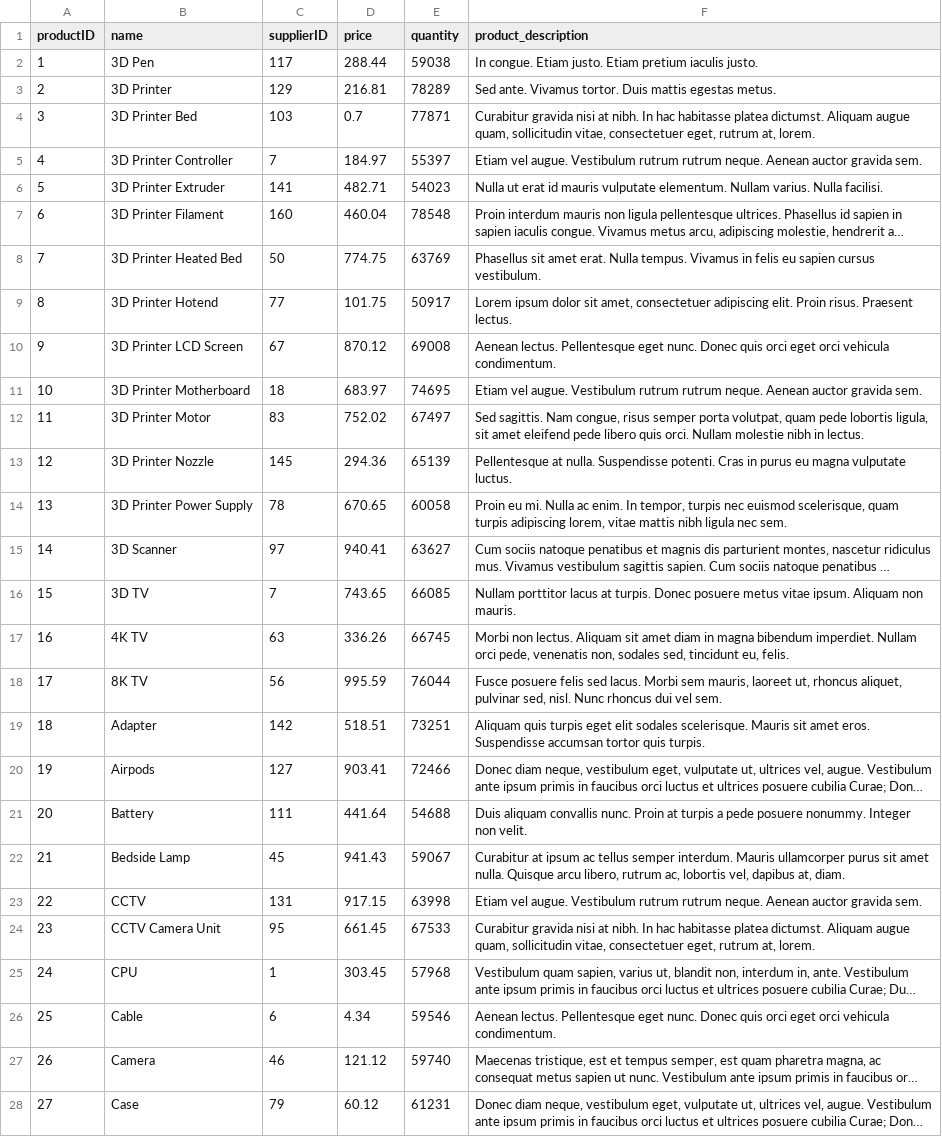
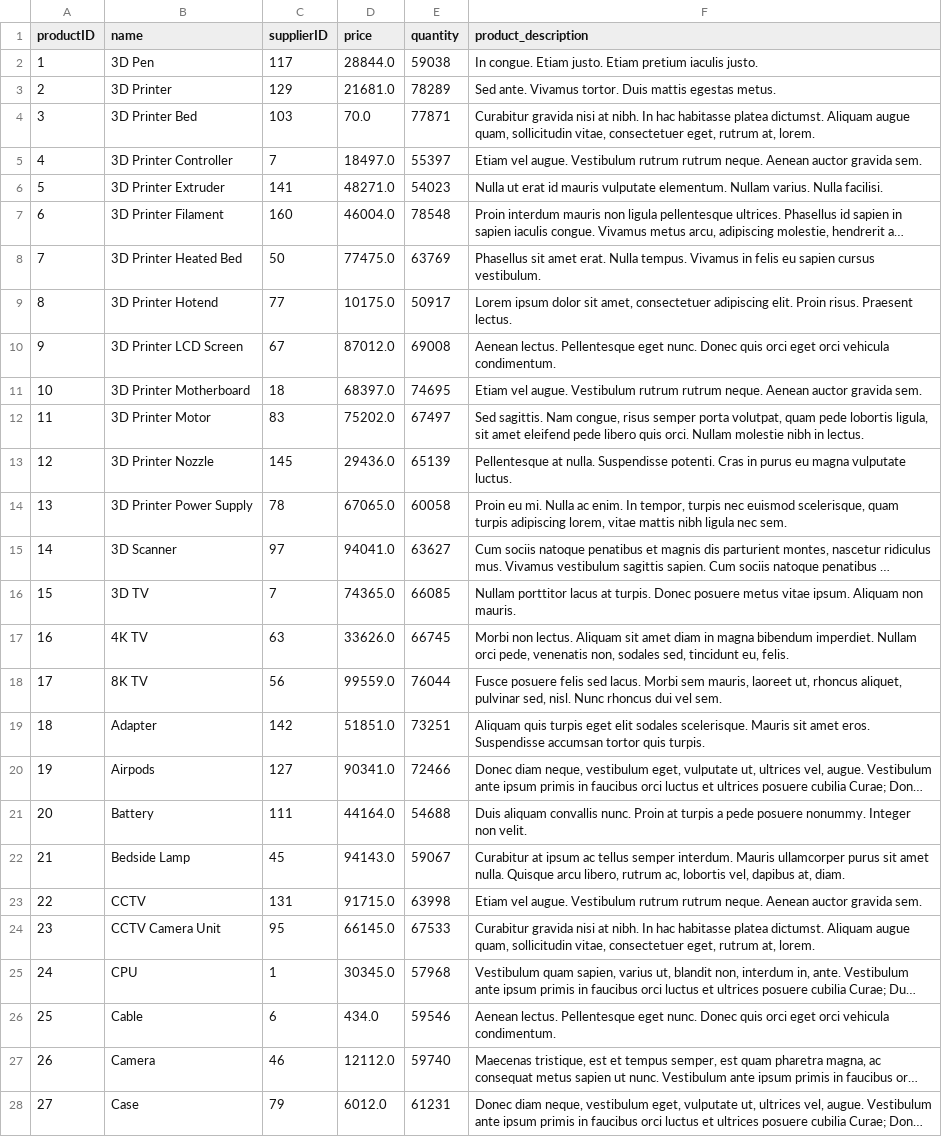
Before and after one commit to divyajeettt/EBMS, a CSV file: Database-Schema-&-Data-Population/data/product.csv, drawn as a sheet; only a part is shown; long unchanged cells end in …; the diff covers the shown part only; the diff names each change by its address in the sheet, - before the commit and + after, or states it on an @@ line.

Commit message:
Upadated product prices + minor changes in search page

```diff
--- a/Database-Schema-&-Data-Population/data/product.csv
+++ b/Database-Schema-&-Data-Population/data/product.csv
-D2 (price): 288.44
+D2 (price): 28844.0
-D3 (price): 216.81
+D3 (price): 21681.0
-D4 (price): 0.7
+D4 (price): 70.0
-D5 (price): 184.97
+D5 (price): 18497.0
-D6 (price): 482.71
+D6 (price): 48271.0
-D7 (price): 460.04
+D7 (price): 46004.0
-D8 (price): 774.75
+D8 (price): 77475.0
-D9 (price): 101.75
+D9 (price): 10175.0
-D10 (price): 870.12
+D10 (price): 87012.0
-D11 (price): 683.97
+D11 (price): 68397.0
-D12 (price): 752.02
+D12 (price): 75202.0
-D13 (price): 294.36
+D13 (price): 29436.0
-D14 (price): 670.65
+D14 (price): 67065.0
-D15 (price): 940.41
+D15 (price): 94041.0
-D16 (price): 743.65
+D16 (price): 74365.0
-D17 (price): 336.26
+D17 (price): 33626.0
-D18 (price): 995.59
+D18 (price): 99559.0
-D19 (price): 518.51
+D19 (price): 51851.0
-D20 (price): 903.41
+D20 (price): 90341.0
-D21 (price): 441.64
+D21 (price): 44164.0
-D22 (price): 941.43
+D22 (price): 94143.0
-D23 (price): 917.15
+D23 (price): 91715.0
-D24 (price): 661.45
+D24 (price): 66145.0
-D25 (price): 303.45
+D25 (price): 30345.0
-D26 (price): 4.34
+D26 (price): 434.0
-D27 (price): 121.12
+D27 (price): 12112.0
-D28 (price): 60.12
+D28 (price): 6012.0
```
Also changed, not shown: 173 edited cells elsewhere in this file, 2 other files.
